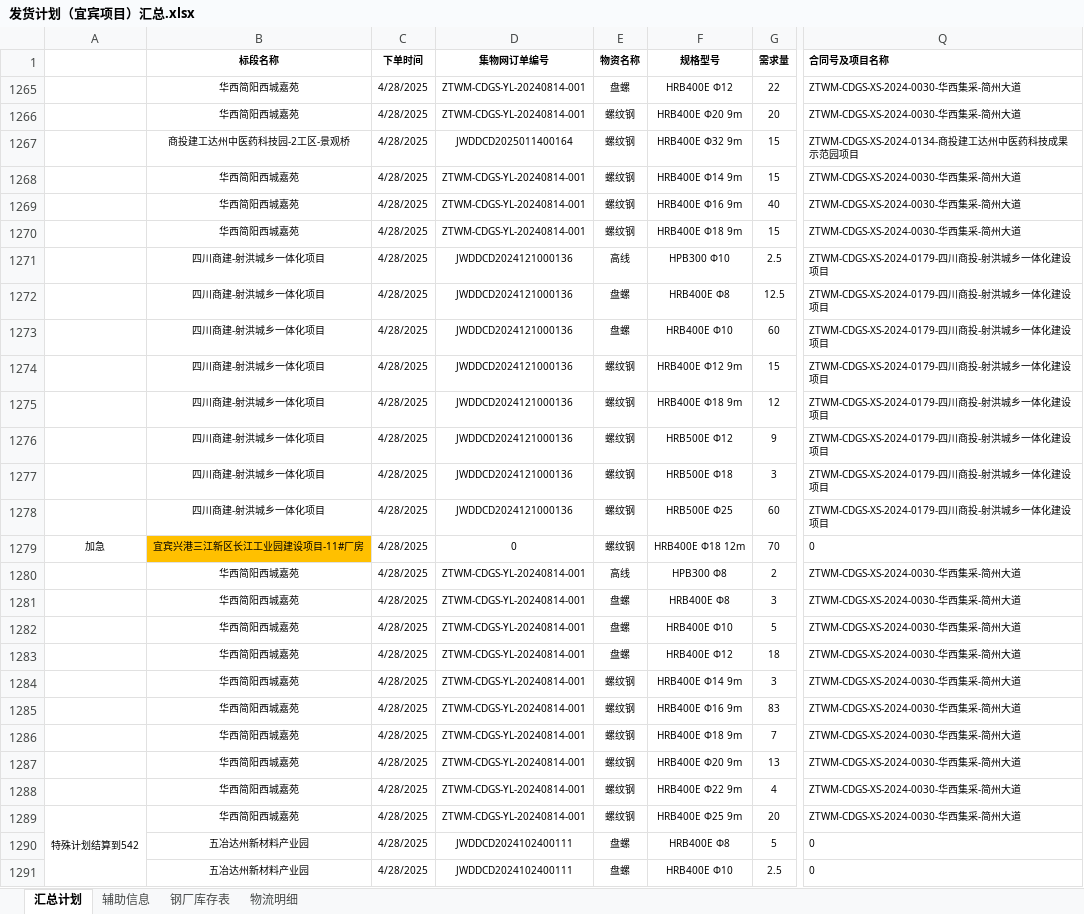
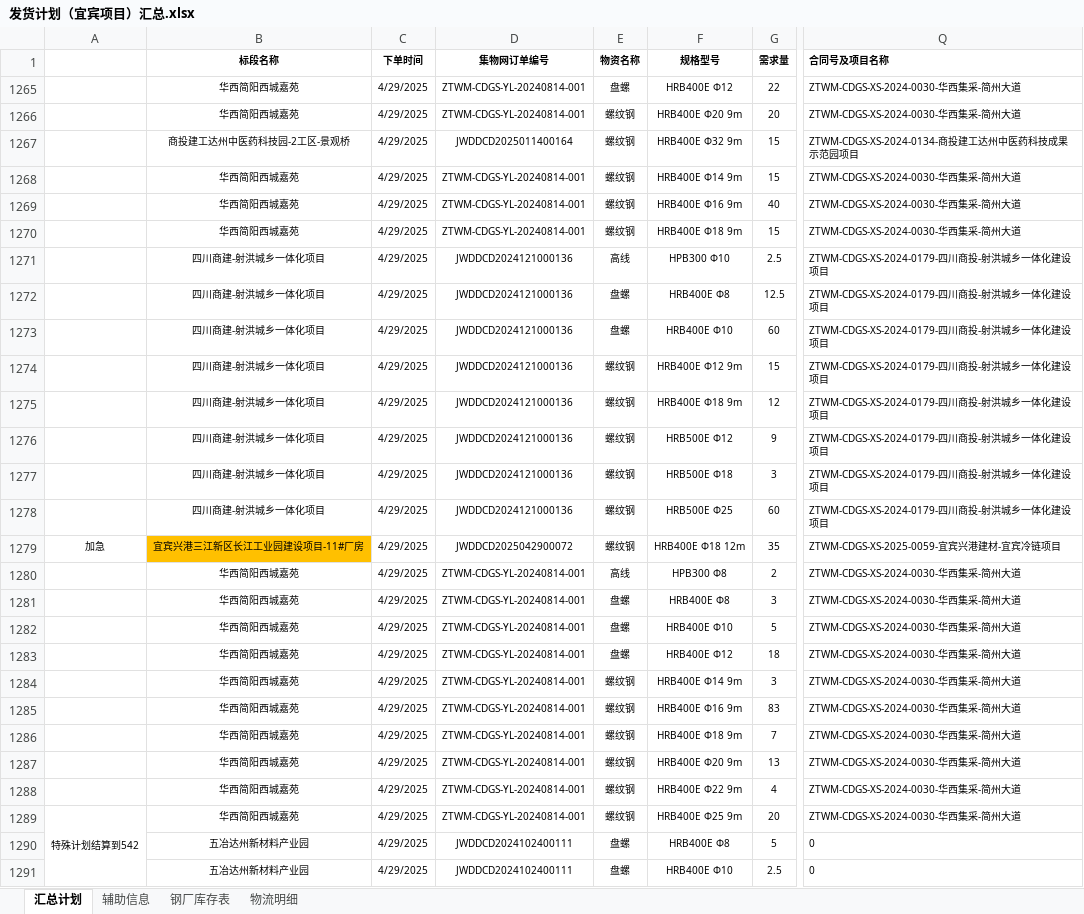
Before and after one commit to monizhou/TVBOX, an Excel workbook: 发货计划（宜宾项目）汇总.xlsx, sheet 汇总计划, drawn as a sheet; only a part is shown, gaps mark what is left out; values as stored, in another font and other column widths than the file's, no borders; conditional formats not drawn; the diff covers the shown part only; the diff names each change by its address in the sheet, - before the commit and + after, or states it on an @@ line.

```diff
--- a/发货计划（宜宾项目）汇总.xlsx (sheet 汇总计划)
+++ b/发货计划（宜宾项目）汇总.xlsx (sheet 汇总计划)
-C1265:C1291 (下单时间): 4/28/2025
+C1265:C1291 (下单时间): 4/29/2025
-D1279 (集物网订单编号): 0
+D1279 (集物网订单编号): JWDDCD2025042900072
-G1279 (需求量): 70
+G1279 (需求量): 35
-Q1279 (合同号及项目名称): 0
+Q1279 (合同号及项目名称): ZTWM-CDGS-XS-2025-0059-宜宾兴港建材-宜宾冷链项目
```
Also changed, not shown: 9 added rows and 5 edited cells elsewhere in this sheet, sheet 辅助信息, hidden cells, 1 other file.
